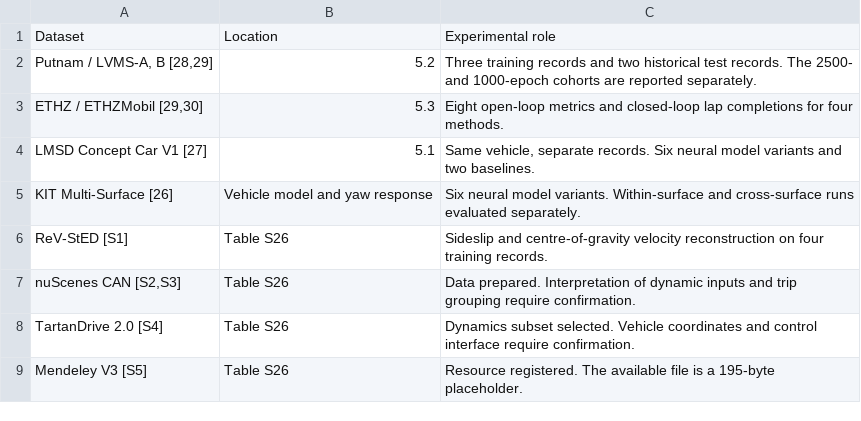
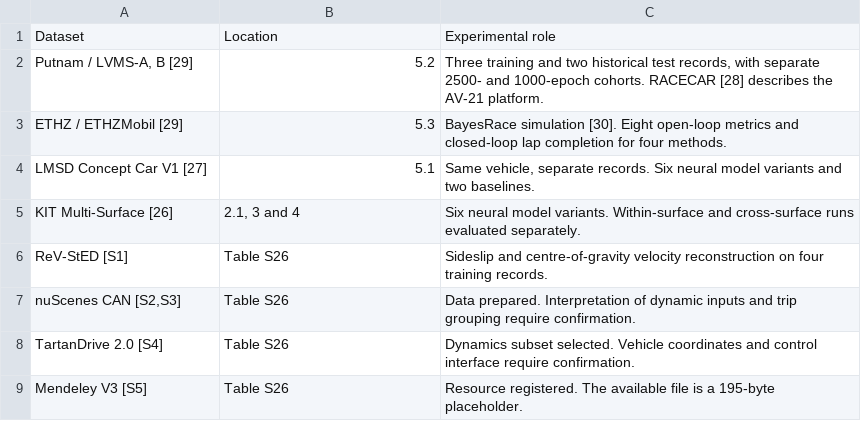
Before and after one commit to nelsonL31/automotive-innovation-yaw-prediction, a CSV file: tables/table_S22.csv, drawn as a sheet.

```diff
--- a/tables/table_S22.csv
+++ b/tables/table_S22.csv
@@ -1,6 +1,6 @@
 Dataset,Location,Experimental role
-"Putnam / LVMS-A, B [28,29]",5.2,Three training records and two historical test records. The 2500- and 1000-epoch cohorts are reported separately.
-"ETHZ / ETHZMobil [29,30]",5.3,Eight open-loop metrics and closed-loop lap completions for four methods.
+"Putnam / LVMS-A, B [29]",5.2,"Three training and two historical test records, with separate 2500- and 1000-epoch cohorts. RACECAR [28] describes the AV-21 platform."
+ETHZ / ETHZMobil [29],5.3,BayesRace simulation [30]. Eight open-loop metrics and closed-loop lap completion for four methods.
 LMSD Concept Car V1 [27],5.1,"Same vehicle, separate records. Six neural model variants and two baselines."
-KIT Multi-Surface [26],Vehicle model and yaw response,Six neural model variants. Within-surface and cross-surface runs evaluated separately.
+KIT Multi-Surface [26],"2.1, 3 and 4",Six neural model variants. Within-surface and cross-surface runs evaluated separately.
 ReV-StED [S1],Table S26,Sideslip and centre-of-gravity velocity reconstruction on four training records.
```
Also changed, not shown: tables/table_1.csv, tables/table_2.csv, 48 other files.
